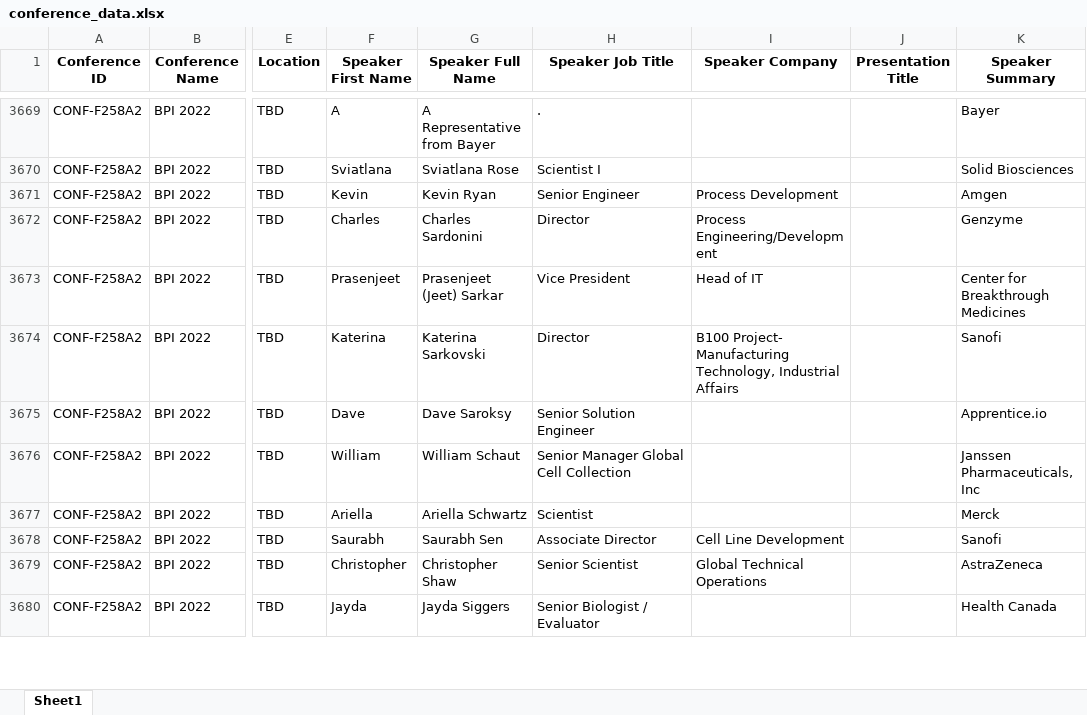
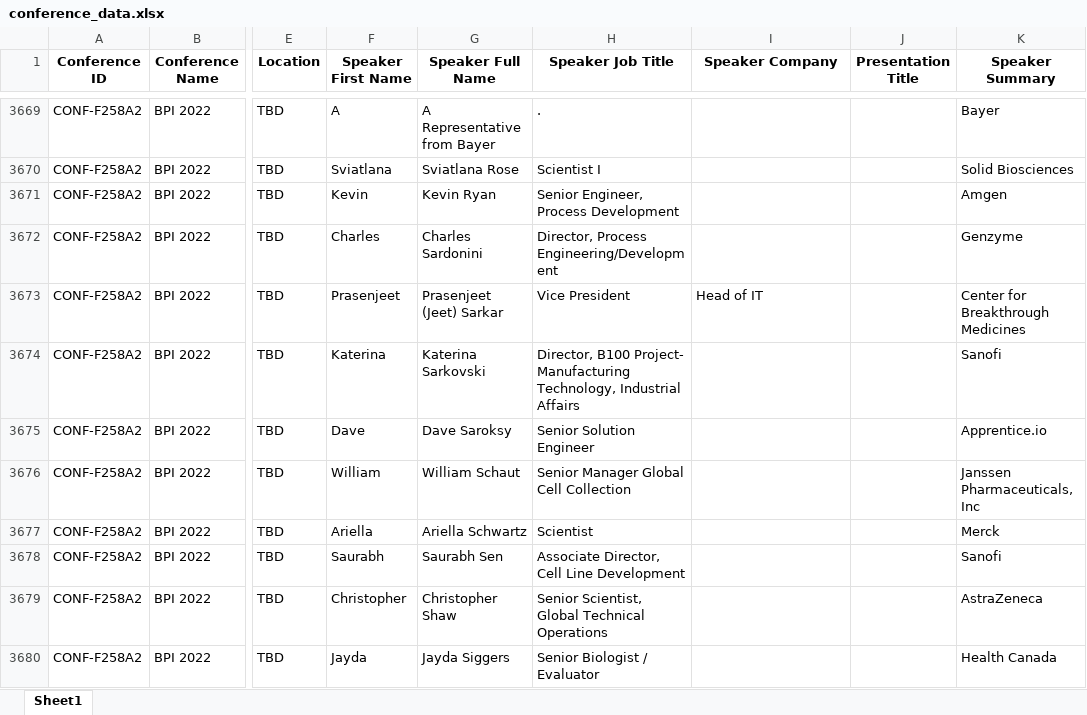
Before and after one commit to stoilsteve-hub/conference-hunter, an Excel workbook: conference_data.xlsx, sheet Sheet1, drawn as a sheet; only a part is shown, gaps mark what is left out; values as stored, in another font and other column widths than the file's, no borders; the diff covers the shown part only; the diff names each change by its address in the sheet, - before the commit and + after, or states it on an @@ line.

Commit message:
Fix orphan departments: shifting non-company strings into the Job Title field

```diff
--- a/conference_data.xlsx (sheet Sheet1)
+++ b/conference_data.xlsx (sheet Sheet1)
-H3671 (Speaker Job Title): Senior Engineer
+H3671 (Speaker Job Title): Senior Engineer, Process Development
-I3671 (Speaker Company): Process Development
+I3671 (Speaker Company): (empty)
-H3672 (Speaker Job Title): Director
+H3672 (Speaker Job Title): Director, Process Engineering/Development
-I3672 (Speaker Company): Process Engineering/Development
+I3672 (Speaker Company): (empty)
-H3674 (Speaker Job Title): Director
+H3674 (Speaker Job Title): Director, B100 Project- Manufacturing Technology, Industrial Affairs
-I3674 (Speaker Company): B100 Project- Manufacturing Technology, Industrial Affairs
+I3674 (Speaker Company): (empty)
-H3678 (Speaker Job Title): Associate Director
+H3678 (Speaker Job Title): Associate Director, Cell Line Development
-I3678 (Speaker Company): Cell Line Development
+I3678 (Speaker Company): (empty)
-H3679 (Speaker Job Title): Senior Scientist
+H3679 (Speaker Job Title): Senior Scientist, Global Technical Operations
-I3679 (Speaker Company): Global Technical Operations
+I3679 (Speaker Company): (empty)
```
Also changed, not shown: 550 edited cells elsewhere in this sheet, 6 other files.
